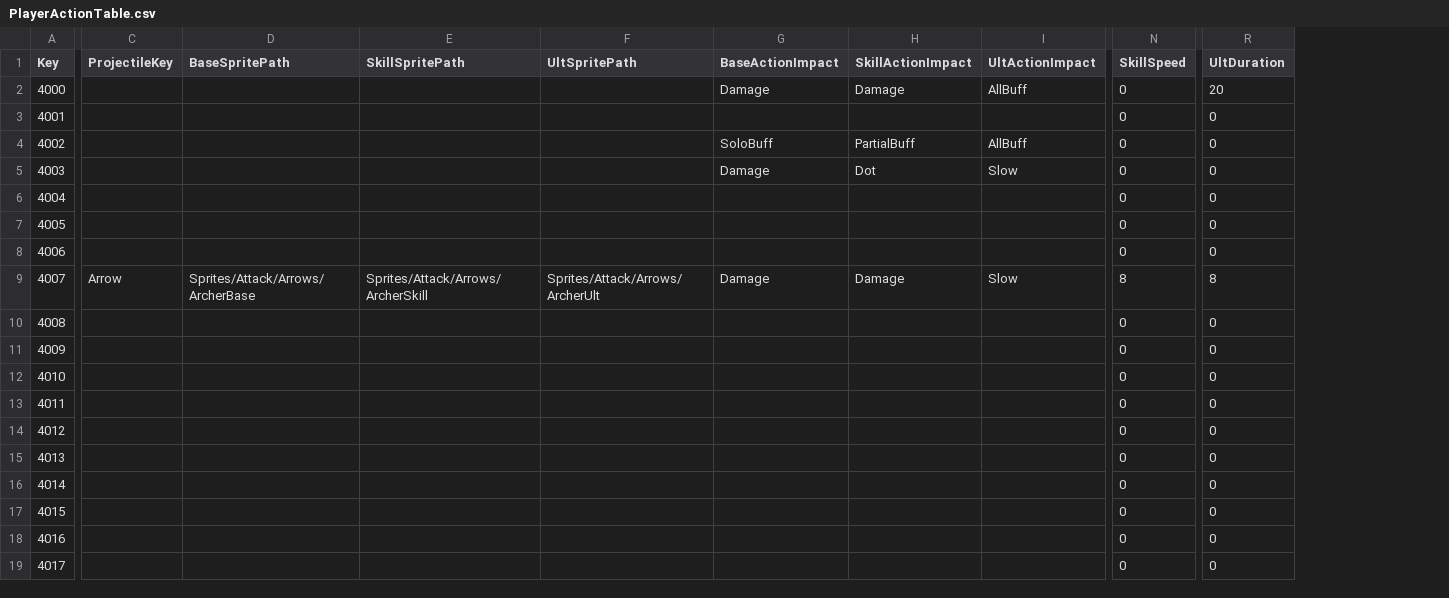
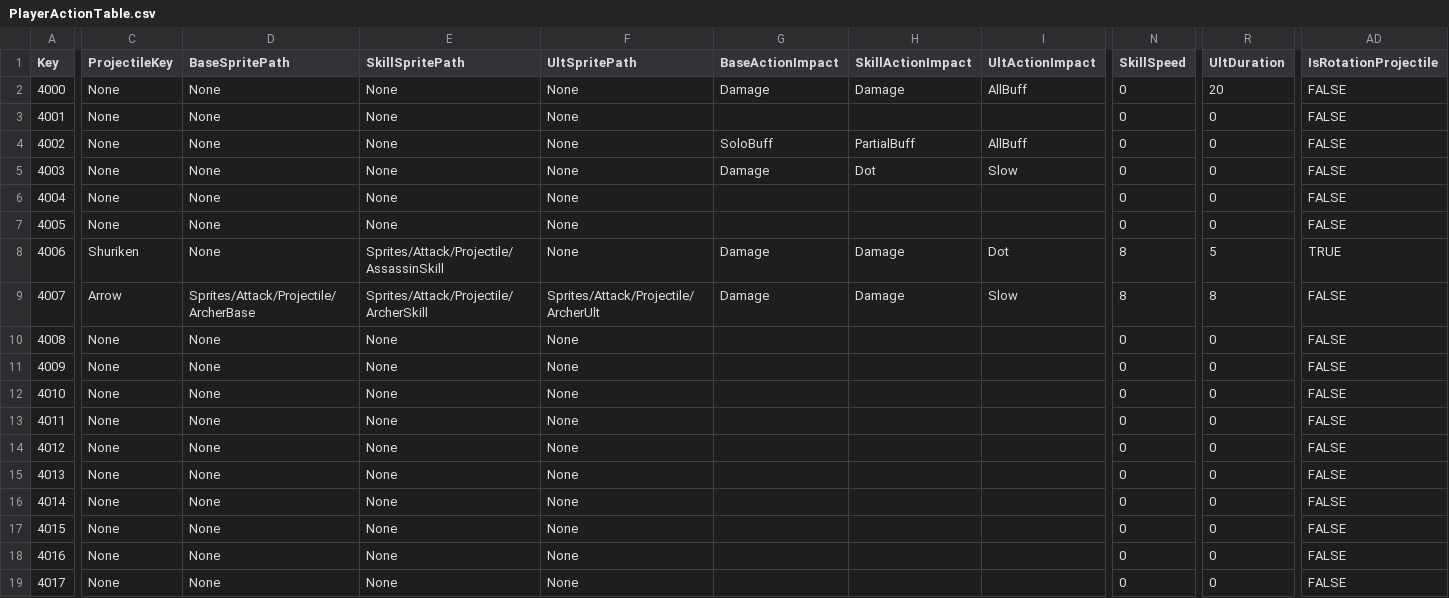
Before and after one commit to sh98923/seonan_Trickal, a CSV file: Assets/Resources/Tables/PlayerActionTable.csv, drawn as a sheet; only a part is shown, gaps mark what is left out; the diff covers the shown part only; the diff names each change by its address in the sheet, - before the commit and + after, or states it on an @@ line.

```diff
--- a/Assets/Resources/Tables/PlayerActionTable.csv
+++ b/Assets/Resources/Tables/PlayerActionTable.csv
+column AD (IsRotationProjectile), rows 2-19: FALSE | FALSE | FALSE | FALSE | FALSE | FALSE | TRUE | FALSE | FALSE | FALSE | FALSE | FALSE | FALSE | FALSE | FALSE | FALSE | FALSE | FALSE
-C2:C7 (ProjectileKey): (empty)
+C2:C7 (ProjectileKey): None
-D2:D8 (BaseSpritePath): (empty)
+D2:D8 (BaseSpritePath): None
-E2:E7 (SkillSpritePath): (empty)
+E2:E7 (SkillSpritePath): None
-F2:F8 (UltSpritePath): (empty)
+F2:F8 (UltSpritePath): None
-C8 (ProjectileKey): (empty)
+C8 (ProjectileKey): Shuriken
-E8 (SkillSpritePath): (empty)
+E8 (SkillSpritePath): Sprites/Attack/Projectile/AssassinSkill
-G8 (BaseActionImpact): (empty)
+G8 (BaseActionImpact): Damage
-H8 (SkillActionImpact): (empty)
+H8 (SkillActionImpact): Damage
-I8 (UltActionImpact): (empty)
+I8 (UltActionImpact): Dot
-N8 (SkillSpeed): 0
+N8 (SkillSpeed): 8
-R8 (UltDuration): 0
+R8 (UltDuration): 5
-D9 (BaseSpritePath): Sprites/Attack/Arrows/ArcherBase
+D9 (BaseSpritePath): Sprites/Attack/Projectile/ArcherBase
-E9 (SkillSpritePath): Sprites/Attack/Arrows/ArcherSkill
+E9 (SkillSpritePath): Sprites/Attack/Projectile/ArcherSkill
-F9 (UltSpritePath): Sprites/Attack/Arrows/ArcherUlt
+F9 (UltSpritePath): Sprites/Attack/Projectile/ArcherUlt
-C10:C19 (ProjectileKey): (empty)
+C10:C19 (ProjectileKey): None
-D10:D19 (BaseSpritePath): (empty)
+D10:D19 (BaseSpritePath): None
-E10:E19 (SkillSpritePath): (empty)
+E10:E19 (SkillSpritePath): None
-F10:F19 (UltSpritePath): (empty)
+F10:F19 (UltSpritePath): None
```
Also changed, not shown: 5 edited cells elsewhere in this file, Assets/Resources/Tables/PlayerUpgradeTable.csv, 36 other files.
